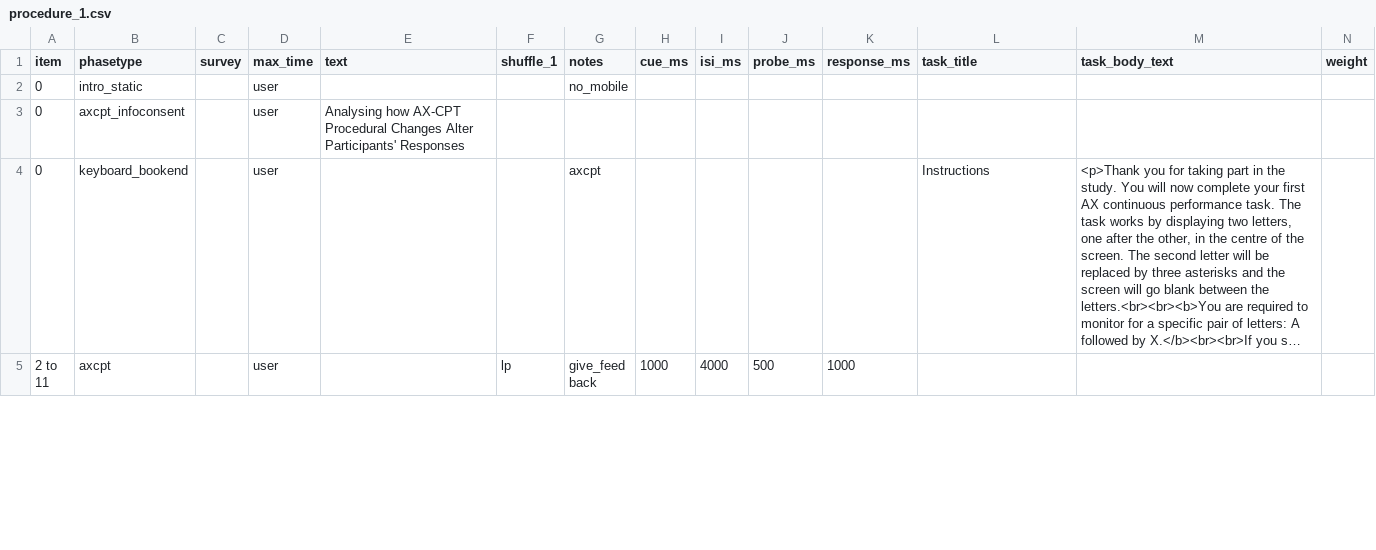
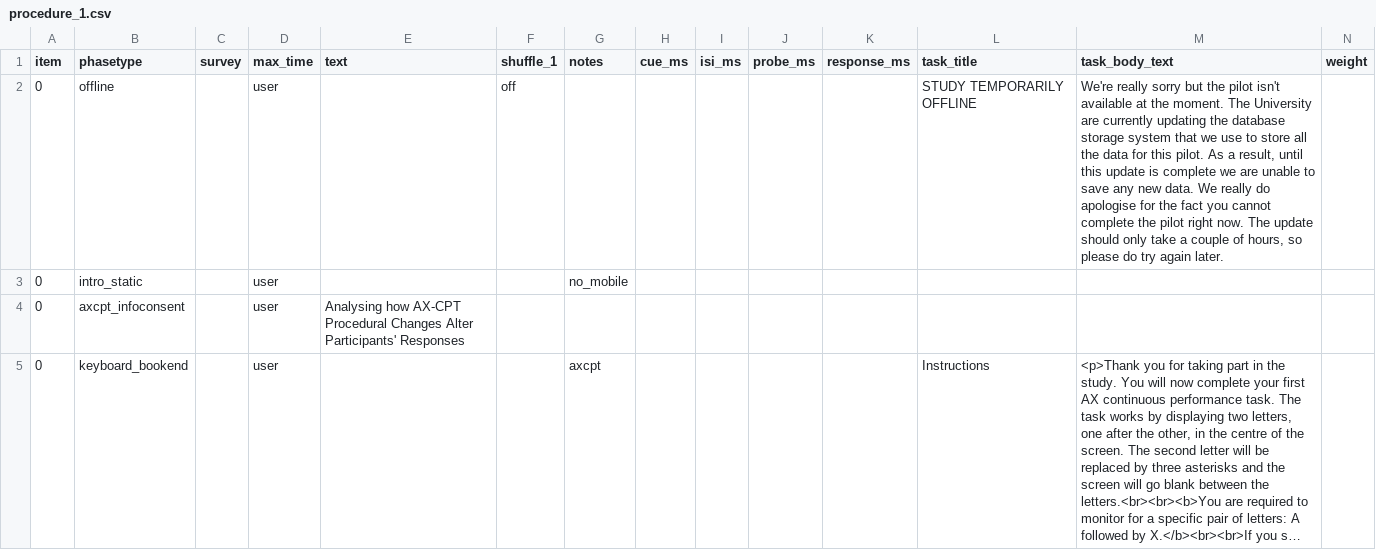
Before and after one commit to tdepsych/collector-experiments, a CSV file: User/Projects/axcpt/procedure_1.csv, drawn as a sheet; only a part is shown; the shorter side is filled out with more unchanged rows; long unchanged cells end in …; the diff names each change by its address in the sheet, - before the commit and + after, or states it on an @@ line.

```diff
--- a/User/Projects/axcpt/procedure_1.csv
+++ b/User/Projects/axcpt/procedure_1.csv
+row 2: 0 | offline |  | user |  | off |  |  |  |  |  | STUDY TEMPORARILY OFFLINE | We're really sorry but the pilot isn't available at the moment. The University are currently updating the database storage system that we use to store all the data for this pilot. As a result, until this update is complete we are unable to save any new data. We really do apologise for the fact you cannot complete the pilot right now. The update should only take a couple of hours, so please do try again later.
```
Also changed, not shown: User/Projects/axcpt/procedure_2.csv, User/Projects/janschewitz/amzn.csv, 7 other files.
